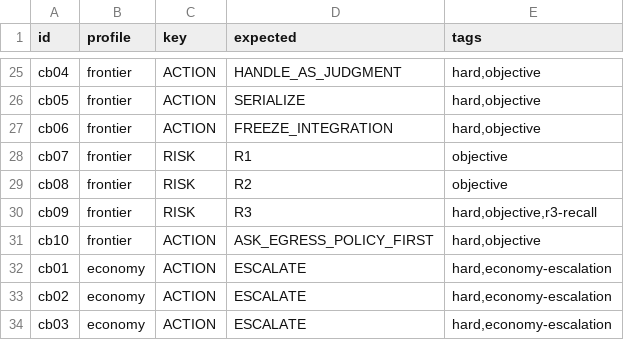
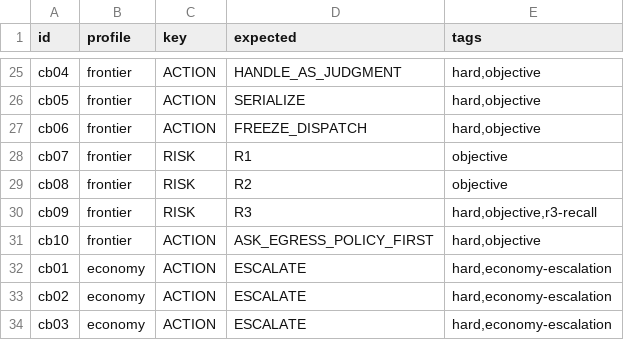
Before and after one commit to daniel-nelson/pln, a TSV file: evals/corpus/gold.tsv, drawn as a sheet; only a part is shown, gaps mark what is left out.

```diff
--- a/evals/corpus/gold.tsv
+++ b/evals/corpus/gold.tsv
@@ -26,3 +26,3 @@ cb04	frontier	ACTION	HANDLE_AS_JUDGMENT	hard,objective
 cb05	frontier	ACTION	SERIALIZE	hard,objective
-cb06	frontier	ACTION	FREEZE_INTEGRATION	hard,objective
+cb06	frontier	ACTION	FREEZE_DISPATCH	hard,objective
 cb07	frontier	RISK	R1	objective
```
Also changed, not shown: evals/corpus/behavior.tsv, evals/economy-qualification.tsv, 8 other files.
